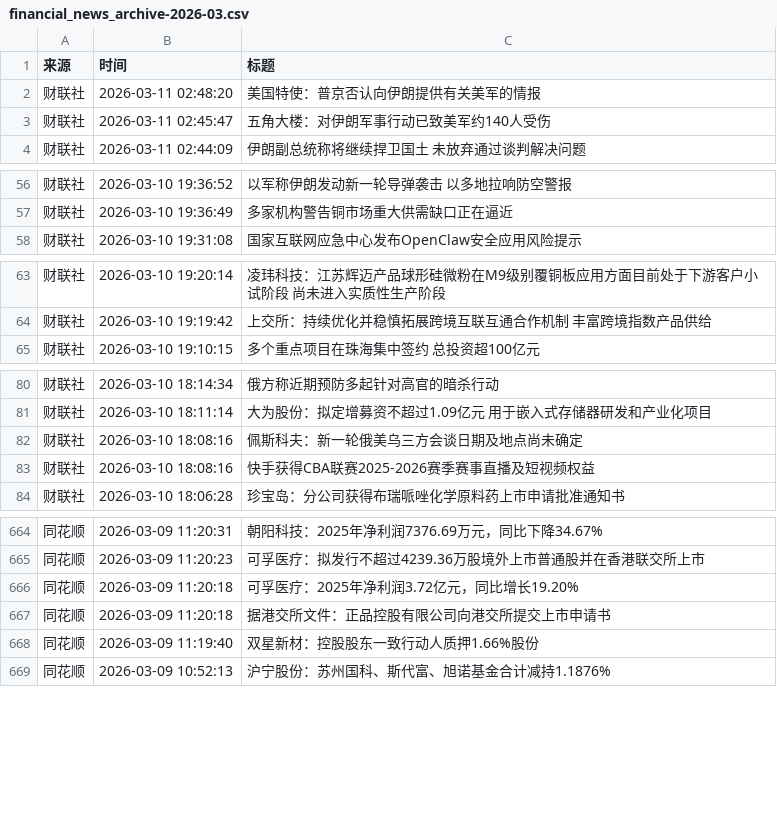
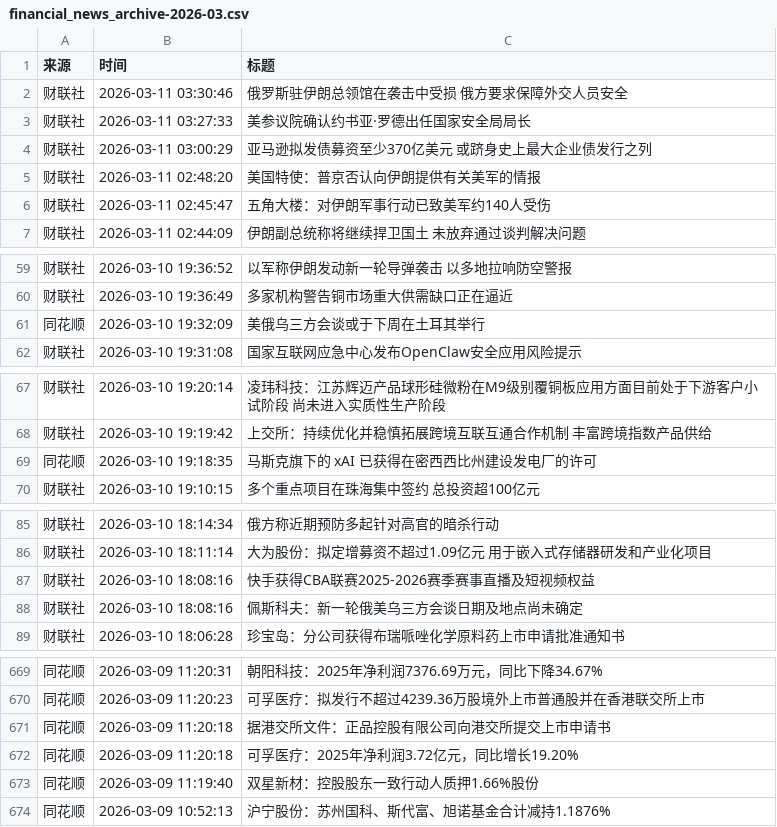
Before and after one commit to YutaoH/huiboyanbao, a CSV file: 财经新闻数据/financial_news_archive-2026-03.csv, drawn as a sheet; only a part is shown, gaps mark what is left out; the diff covers the shown part only.

```diff
--- a/财经新闻数据/financial_news_archive-2026-03.csv
+++ b/财经新闻数据/financial_news_archive-2026-03.csv
@@ -1,2 +1,5 @@
 来源,时间,标题
+财联社,2026-03-11 03:30:46,俄罗斯驻伊朗总领馆在袭击中受损 俄方要求保障外交人员安全
+财联社,2026-03-11 03:27:33,美参议院确认约书亚·罗德出任国家安全局局长
+财联社,2026-03-11 03:00:29,亚马逊拟发债募资至少370亿美元 或跻身史上最大企业债发行之列
 财联社,2026-03-11 02:48:20,美国特使：普京否认向伊朗提供有关美军的情报
@@ -57,2 +60,3 @@
 财联社,2026-03-10 19:36:49,多家机构警告铜市场重大供需缺口正在逼近
+同花顺,2026-03-10 19:32:09,美俄乌三方会谈或于下周在土耳其举行
 财联社,2026-03-10 19:31:08,国家互联网应急中心发布OpenClaw安全应用风险提示
@@ -64,2 +68,3 @@
 财联社,2026-03-10 19:19:42,上交所：持续优化并稳慎拓展跨境互联互通合作机制 丰富跨境指数产品供给
+同花顺,2026-03-10 19:18:35,马斯克旗下的 xAI 已获得在密西西比州建设发电厂的许可
 财联社,2026-03-10 19:10:15,多个重点项目在珠海集中签约 总投资超100亿元
@@ -81,4 +86,4 @@
 财联社,2026-03-10 18:11:14,大为股份：拟定增募资不超过1.09亿元 用于嵌入式存储器研发和产业化项目
-财联社,2026-03-10 18:08:16,佩斯科夫：新一轮俄美乌三方会谈日期及地点尚未确定
 财联社,2026-03-10 18:08:16,快手获得CBA联赛2025-2026赛季赛事直播及短视频权益
+财联社,2026-03-10 18:08:16,佩斯科夫：新一轮俄美乌三方会谈日期及地点尚未确定
 财联社,2026-03-10 18:06:28,珍宝岛：分公司获得布瑞哌唑化学原料药上市申请批准通知书
@@ -665,4 +670,4 @@
 同花顺,2026-03-09 11:20:23,可孚医疗：拟发行不超过4239.36万股境外上市普通股并在香港联交所上市
-同花顺,2026-03-09 11:20:18,可孚医疗：2025年净利润3.72亿元，同比增长19.20%
 同花顺,2026-03-09 11:20:18,据港交所文件：正品控股有限公司向港交所提交上市申请书
+同花顺,2026-03-09 11:20:18,可孚医疗：2025年净利润3.72亿元，同比增长19.20%
 同花顺,2026-03-09 11:19:40,双星新材：控股股东一致行动人质押1.66%股份
```
Also changed, not shown: 1 moved row elsewhere in this file, 5 other files.
